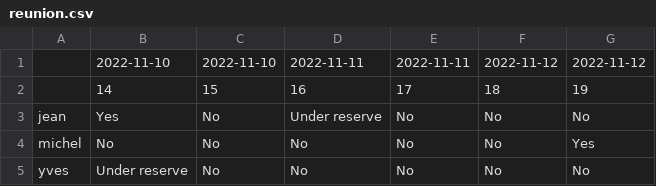
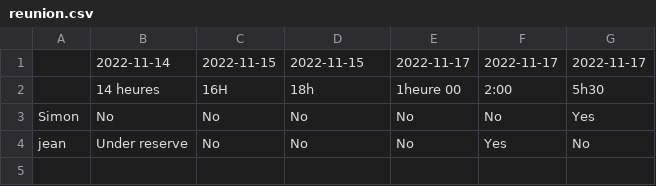
Before and after one commit to rubygames21/EP, a CSV file: reunion.csv, drawn as a sheet.

```diff
--- a/reunion.csv
+++ b/reunion.csv
@@ -1,5 +1,4 @@
-,"2022-11-10","2022-11-10","2022-11-11","2022-11-11","2022-11-12","2022-11-12",
-,"14","15","16","17","18","19",
-"jean","Yes","No","Under reserve","No","No","No",
-"michel","No","No","No","No","No","Yes",
-"yves","Under reserve","No","No","No","No","No",
+,"2022-11-14","2022-11-15","2022-11-15","2022-11-17","2022-11-17","2022-11-17",
+,"14 heures","16H","18h","1heure 00","2:00","5h30",
+"Simon","No","No","No","No","No","Yes",
+"jean","Under reserve","No","No","No","Yes","No",
```
Also changed, not shown: 12 other files.
